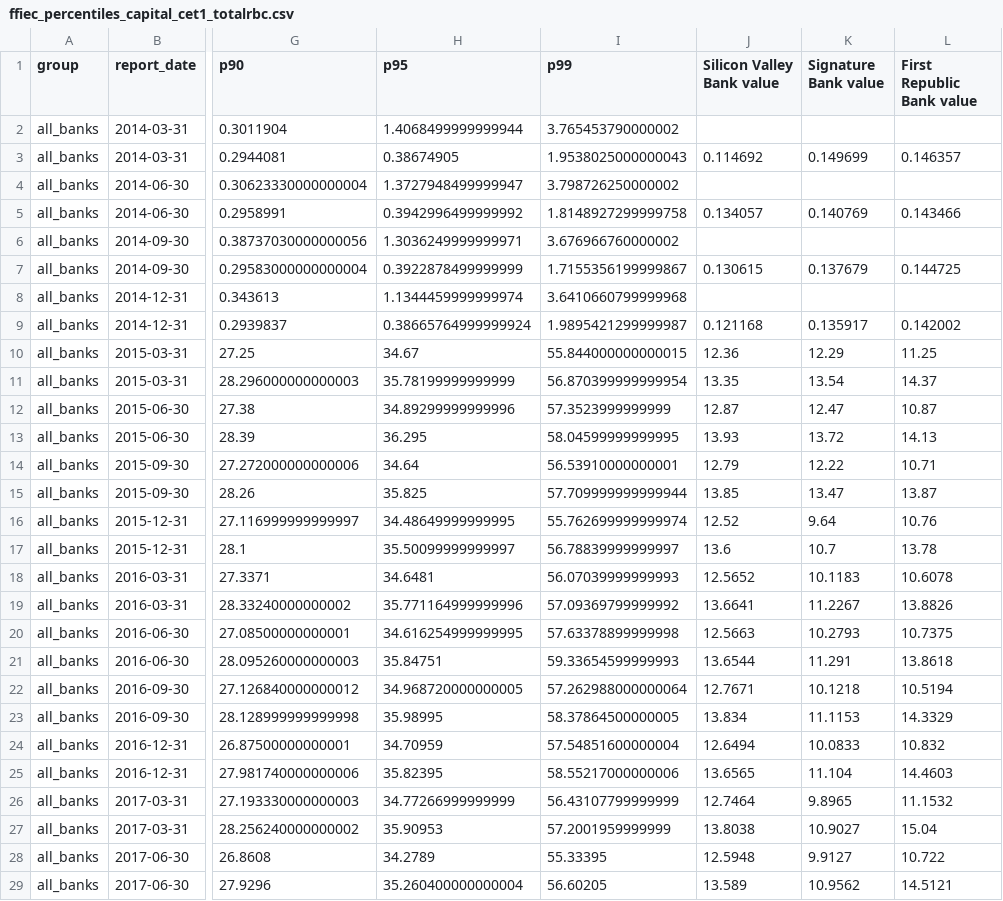
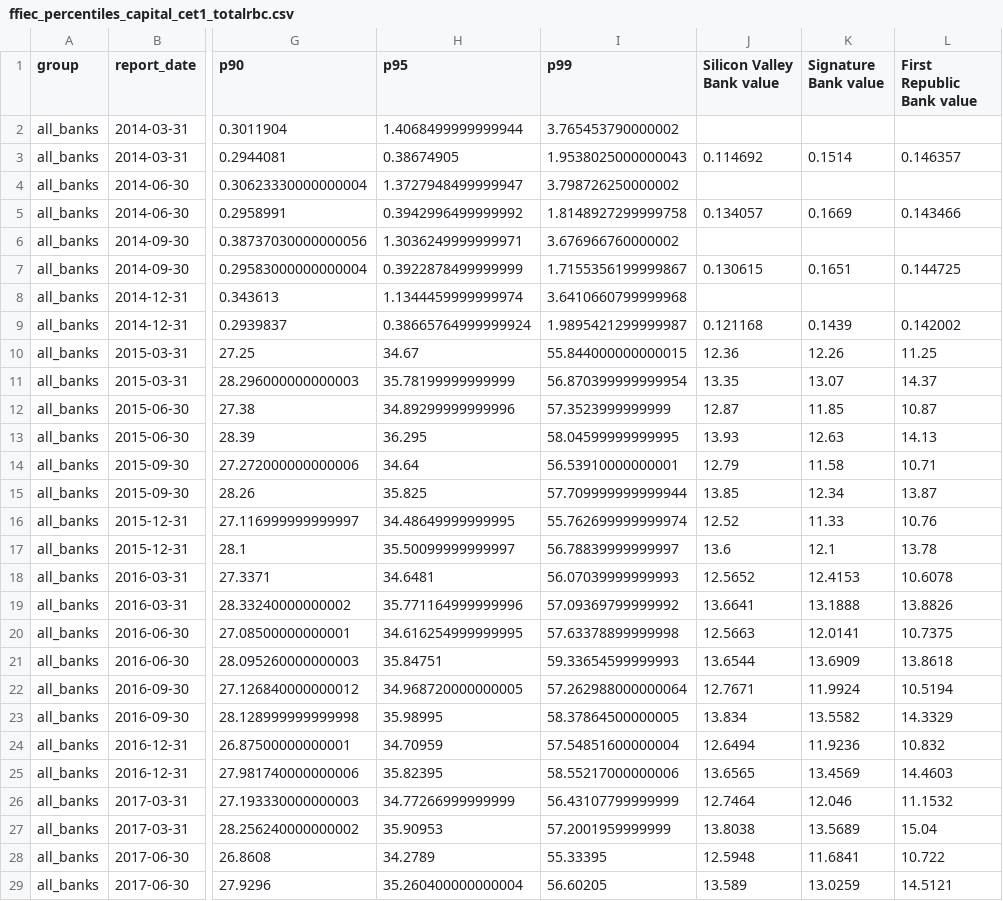
Before and after one commit to NiccoloComati/papers-repo, a CSV file: Role of Bank Supervision (SVB)/data/Processed/ffiec_percentiles_capital_cet1_totalrbc.csv, drawn as a sheet; only a part is shown, gaps mark what is left out; the diff covers the shown part only; the diff names each change by its address in the sheet, - before the commit and + after, or states it on an @@ line.

```diff
--- a/Role of Bank Supervision (SVB)/data/Processed/ffiec_percentiles_capital_cet1_totalrbc.csv
+++ b/Role of Bank Supervision (SVB)/data/Processed/ffiec_percentiles_capital_cet1_totalrbc.csv
-K3 (Signature Bank value): 0.149699
+K3 (Signature Bank value): 0.1514
-K5 (Signature Bank value): 0.140769
+K5 (Signature Bank value): 0.1669
-K7 (Signature Bank value): 0.137679
+K7 (Signature Bank value): 0.1651
-K9 (Signature Bank value): 0.135917
+K9 (Signature Bank value): 0.1439
-K10 (Signature Bank value): 12.29
+K10 (Signature Bank value): 12.26
-K11 (Signature Bank value): 13.54
+K11 (Signature Bank value): 13.07
-K12 (Signature Bank value): 12.47
+K12 (Signature Bank value): 11.85
-K13 (Signature Bank value): 13.72
+K13 (Signature Bank value): 12.63
-K14 (Signature Bank value): 12.22
+K14 (Signature Bank value): 11.58
-K15 (Signature Bank value): 13.47
+K15 (Signature Bank value): 12.34
-K16 (Signature Bank value): 9.64
+K16 (Signature Bank value): 11.33
-K17 (Signature Bank value): 10.7
+K17 (Signature Bank value): 12.1
-K18 (Signature Bank value): 10.1183
+K18 (Signature Bank value): 12.4153
-K19 (Signature Bank value): 11.2267
+K19 (Signature Bank value): 13.1888
-K20 (Signature Bank value): 10.2793
+K20 (Signature Bank value): 12.0141
-K21 (Signature Bank value): 11.291
+K21 (Signature Bank value): 13.6909
-K22 (Signature Bank value): 10.1218
+K22 (Signature Bank value): 11.9924
-K23 (Signature Bank value): 11.1153
+K23 (Signature Bank value): 13.5582
-K24 (Signature Bank value): 10.0833
+K24 (Signature Bank value): 11.9236
-K25 (Signature Bank value): 11.104
+K25 (Signature Bank value): 13.4569
-K26 (Signature Bank value): 9.8965
+K26 (Signature Bank value): 12.046
-K27 (Signature Bank value): 10.9027
+K27 (Signature Bank value): 13.5689
-K28 (Signature Bank value): 9.9127
+K28 (Signature Bank value): 11.6841
-K29 (Signature Bank value): 10.9562
+K29 (Signature Bank value): 13.0259
```
Also changed, not shown: 160 edited cells elsewhere in this file, Role of Bank Supervision (SVB)/data/Processed/ffiec_mapping_log_by_quarter.csv, Role of Bank Supervision (SVB)/data/Processed/ffiec_used_codes_by_quarter.csv, 6 other files.
